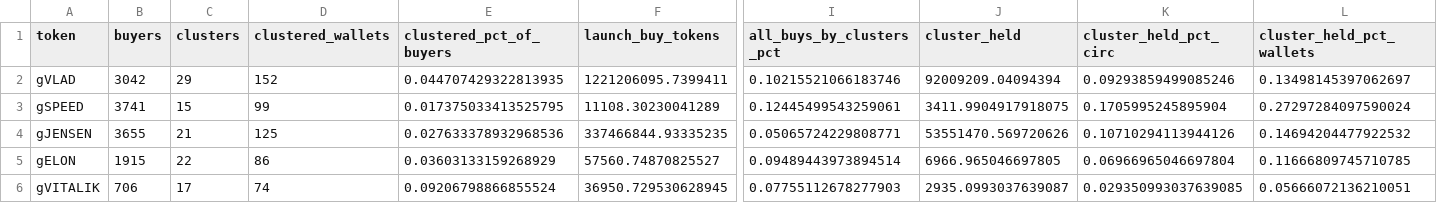
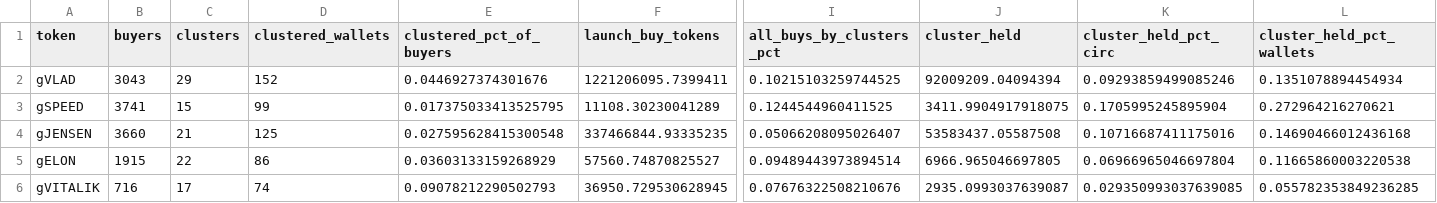
Before and after one commit to ozzyxbt/grail-analytics, a CSV file: out/clusters_summary.csv, drawn as a sheet; only a part is shown, gaps mark what is left out; the diff names each change by its address in the sheet, - before the commit and + after, or states it on an @@ line.

```diff
--- a/out/clusters_summary.csv
+++ b/out/clusters_summary.csv
-B2 (buyers): 3042
+B2 (buyers): 3043
-E2 (clustered_pct_of_buyers): 0.044707429322813935
+E2 (clustered_pct_of_buyers): 0.0446927374301676
-I2 (all_buys_by_clusters_pct): 0.10215521066183746
+I2 (all_buys_by_clusters_pct): 0.10215103259744525
-L2 (cluster_held_pct_wallets): 0.13498145397062697
+L2 (cluster_held_pct_wallets): 0.1351078894454934
-I3 (all_buys_by_clusters_pct): 0.12445499543259061
+I3 (all_buys_by_clusters_pct): 0.1244544960411525
-L3 (cluster_held_pct_wallets): 0.27297284097590024
+L3 (cluster_held_pct_wallets): 0.272964216270621
-B4 (buyers): 3655
+B4 (buyers): 3660
-E4 (clustered_pct_of_buyers): 0.027633378932968536
+E4 (clustered_pct_of_buyers): 0.027595628415300548
-I4 (all_buys_by_clusters_pct): 0.05065724229808771
+I4 (all_buys_by_clusters_pct): 0.05066208095026407
-J4 (cluster_held): 53551470.569720626
+J4 (cluster_held): 53583437.05587508
-K4 (cluster_held_pct_circ): 0.10710294113944126
+K4 (cluster_held_pct_circ): 0.10716687411175016
-L4 (cluster_held_pct_wallets): 0.14694204477922532
+L4 (cluster_held_pct_wallets): 0.14690466012436168
-L5 (cluster_held_pct_wallets): 0.11666809745710785
+L5 (cluster_held_pct_wallets): 0.11665860003220538
-B6 (buyers): 706
+B6 (buyers): 716
-E6 (clustered_pct_of_buyers): 0.09206798866855524
+E6 (clustered_pct_of_buyers): 0.09078212290502793
-I6 (all_buys_by_clusters_pct): 0.07755112678277903
+I6 (all_buys_by_clusters_pct): 0.07676322508210676
-L6 (cluster_held_pct_wallets): 0.05666072136210051
+L6 (cluster_held_pct_wallets): 0.055782353849236285
```
Also changed, not shown: out/exclusive_mint_cohorts.csv, out/grailist.csv, 19 other files.
